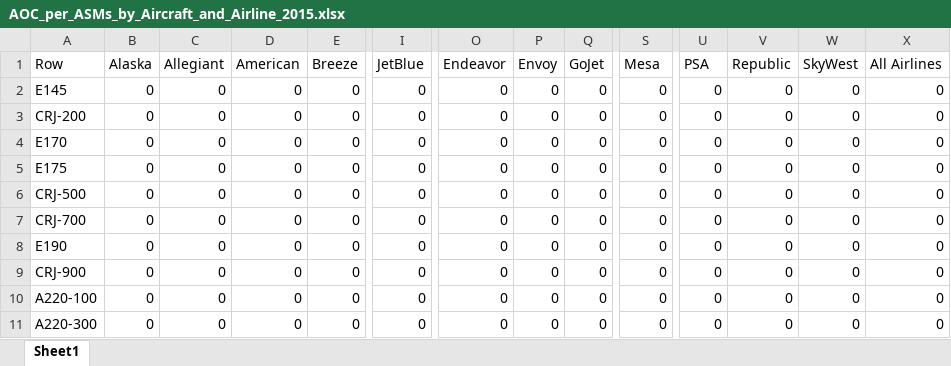
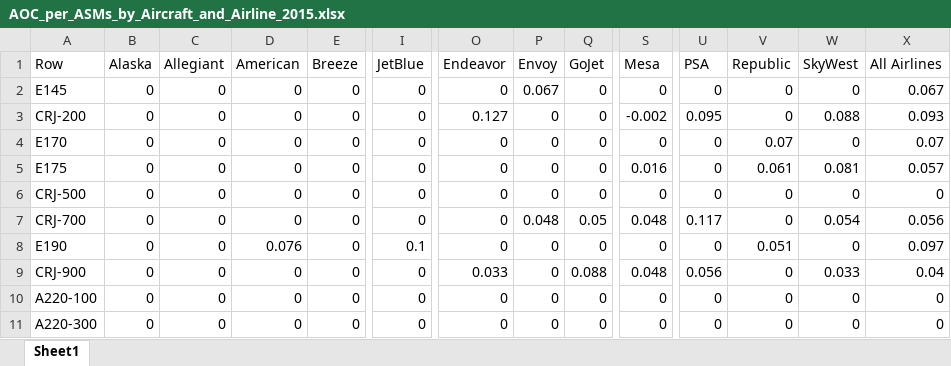
Before and after one commit to andyeske/Airline-Data-Analysis-Tools, an Excel workbook: Output Data Tables/APAT Outputs/Aircraft Operating Costs Tables/2015/AOC_per_ASMs_by_Aircraft_and_Airline_2015.xlsx, sheet Sheet1, drawn as a sheet; only a part is shown, gaps mark what is left out; values as stored, in another font and other column widths than the file's, no borders; the diff covers the shown part only; the diff names each change by its address in the sheet, - before the commit and + after, or states it on an @@ line.

```diff
--- a/Output Data Tables/APAT Outputs/Aircraft Operating Costs Tables/2015/AOC_per_ASMs_by_Aircraft_and_Airline_2015.xlsx (sheet Sheet1)
+++ b/Output Data Tables/APAT Outputs/Aircraft Operating Costs Tables/2015/AOC_per_ASMs_by_Aircraft_and_Airline_2015.xlsx (sheet Sheet1)
-P2 (Envoy): 0
+P2 (Envoy): 0.067
-X2 (All Airlines): 0
+X2 (All Airlines): 0.067
-O3 (Endeavor): 0
+O3 (Endeavor): 0.127
-S3 (Mesa): 0
+S3 (Mesa): -0.002
-U3 (PSA): 0
+U3 (PSA): 0.095
-W3 (SkyWest): 0
+W3 (SkyWest): 0.088
-X3 (All Airlines): 0
+X3 (All Airlines): 0.093
-V4 (Republic): 0
+V4 (Republic): 0.07
-X4 (All Airlines): 0
+X4 (All Airlines): 0.07
-S5 (Mesa): 0
+S5 (Mesa): 0.016
-V5 (Republic): 0
+V5 (Republic): 0.061
-W5 (SkyWest): 0
+W5 (SkyWest): 0.081
-X5 (All Airlines): 0
+X5 (All Airlines): 0.057
-P7 (Envoy): 0
+P7 (Envoy): 0.048
-Q7 (GoJet): 0
+Q7 (GoJet): 0.05
-S7 (Mesa): 0
+S7 (Mesa): 0.048
-U7 (PSA): 0
+U7 (PSA): 0.117
-W7 (SkyWest): 0
+W7 (SkyWest): 0.054
-X7 (All Airlines): 0
+X7 (All Airlines): 0.056
-D8 (American): 0
+D8 (American): 0.076
-I8 (JetBlue): 0
+I8 (JetBlue): 0.1
-V8 (Republic): 0
+V8 (Republic): 0.051
-X8 (All Airlines): 0
+X8 (All Airlines): 0.097
-O9 (Endeavor): 0
+O9 (Endeavor): 0.033
-Q9 (GoJet): 0
+Q9 (GoJet): 0.088
-S9 (Mesa): 0
+S9 (Mesa): 0.048
-U9 (PSA): 0
+U9 (PSA): 0.056
-W9 (SkyWest): 0
+W9 (SkyWest): 0.033
-X9 (All Airlines): 0
+X9 (All Airlines): 0.04
```
Also changed, not shown: 96 edited cells elsewhere in this sheet, Output Data Tables/APAT Outputs/Aircraft Operating Costs Tables/2015/AOC_per_Block_Hours_by_Aircraft_and_Airline_2015.xlsx, Output Data Tables/APAT Outputs/Aircraft Operating Costs Tables/2015/AOC_per_Seat_Hour_by_Aircraft_and_Airline_2015.xlsx, 5 other files.
